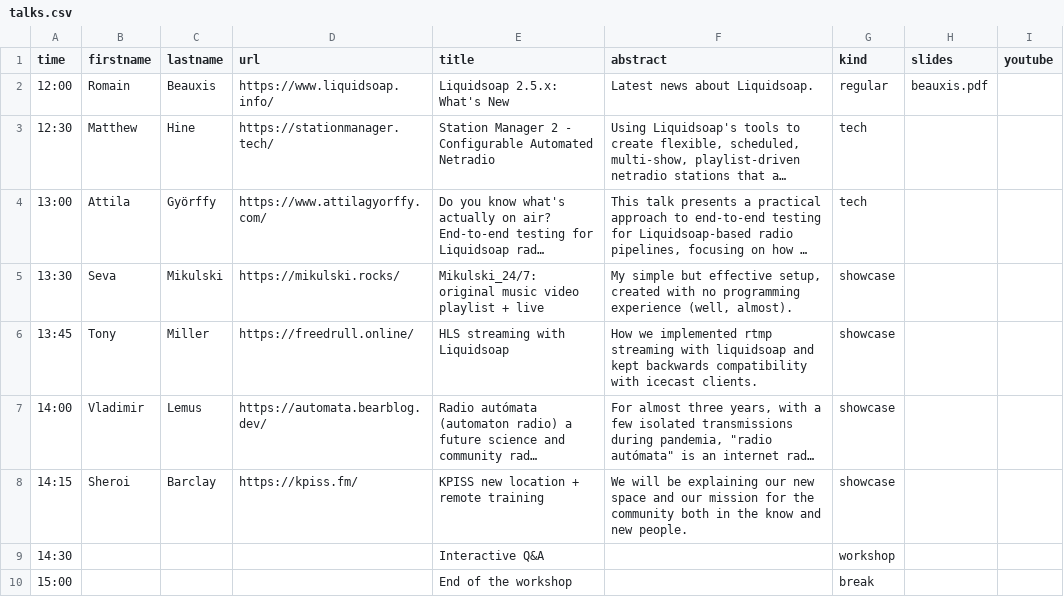
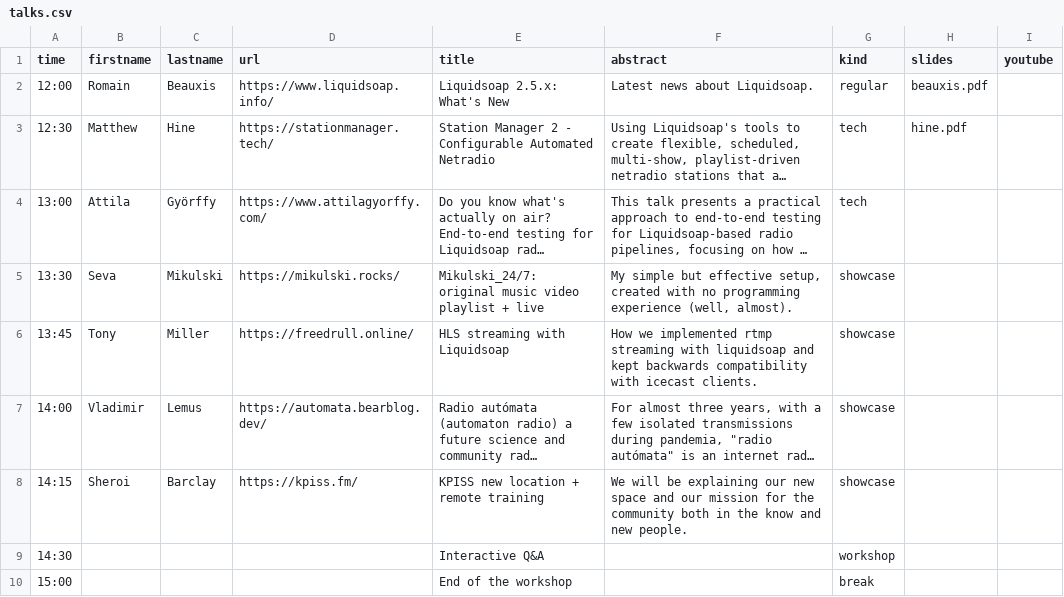
Before and after one commit to savonet/liquidshop, a CSV file: _data/ls6/talks.csv, drawn as a sheet; long unchanged cells end in …; the diff names each change by its address in the sheet, - before the commit and + after, or states it on an @@ line.

Commit message:
Slides hine.

```diff
--- a/_data/ls6/talks.csv
+++ b/_data/ls6/talks.csv
-H3 (slides): (empty)
+H3 (slides): hine.pdf
```
Also changed, not shown: 1 other file.
